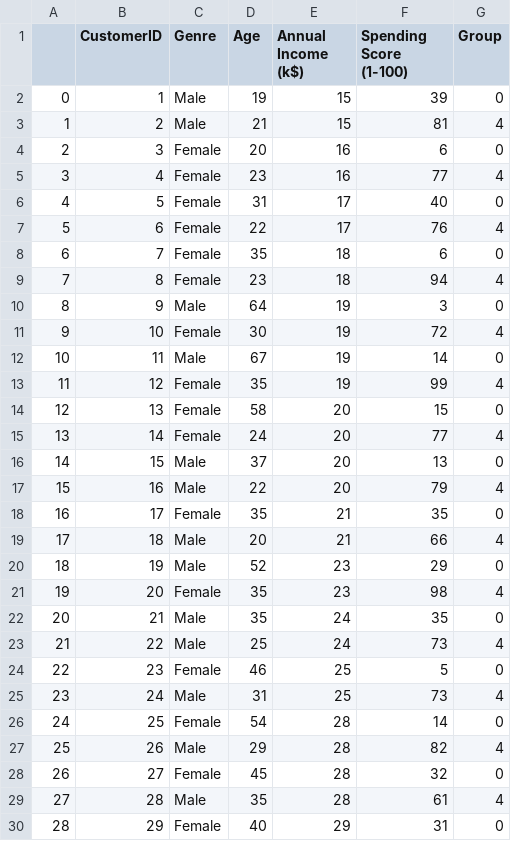
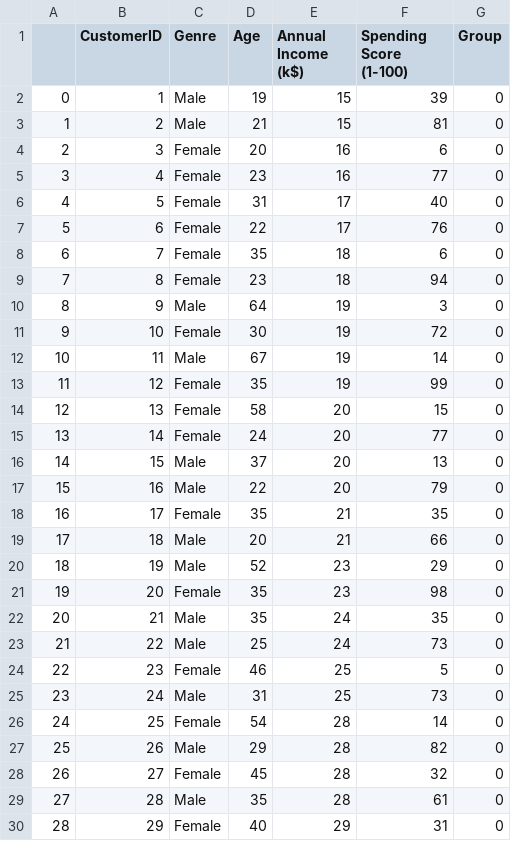
Before and after one commit to yujin2505/streamlit_kmeans, a CSV file: result.csv, drawn as a sheet; only a part is shown; the diff covers the shown part only.

```diff
--- a/result.csv
+++ b/result.csv
@@ -2,29 +2,29 @@
 0,1,Male,19,15,39,0
-1,2,Male,21,15,81,4
+1,2,Male,21,15,81,0
 2,3,Female,20,16,6,0
-3,4,Female,23,16,77,4
+3,4,Female,23,16,77,0
 4,5,Female,31,17,40,0
-5,6,Female,22,17,76,4
+5,6,Female,22,17,76,0
 6,7,Female,35,18,6,0
-7,8,Female,23,18,94,4
+7,8,Female,23,18,94,0
 8,9,Male,64,19,3,0
-9,10,Female,30,19,72,4
+9,10,Female,30,19,72,0
 10,11,Male,67,19,14,0
-11,12,Female,35,19,99,4
+11,12,Female,35,19,99,0
 12,13,Female,58,20,15,0
-13,14,Female,24,20,77,4
+13,14,Female,24,20,77,0
 14,15,Male,37,20,13,0
-15,16,Male,22,20,79,4
+15,16,Male,22,20,79,0
 16,17,Female,35,21,35,0
-17,18,Male,20,21,66,4
+17,18,Male,20,21,66,0
 18,19,Male,52,23,29,0
-19,20,Female,35,23,98,4
+19,20,Female,35,23,98,0
 20,21,Male,35,24,35,0
-21,22,Male,25,24,73,4
+21,22,Male,25,24,73,0
 22,23,Female,46,25,5,0
-23,24,Male,31,25,73,4
+23,24,Male,31,25,73,0
 24,25,Female,54,28,14,0
-25,26,Male,29,28,82,4
+25,26,Male,29,28,82,0
 26,27,Female,45,28,32,0
-27,28,Male,35,28,61,4
+27,28,Male,35,28,61,0
 28,29,Female,40,29,31,0
```
Also changed, not shown: 163 edited cells elsewhere in this file, 1 other file.
